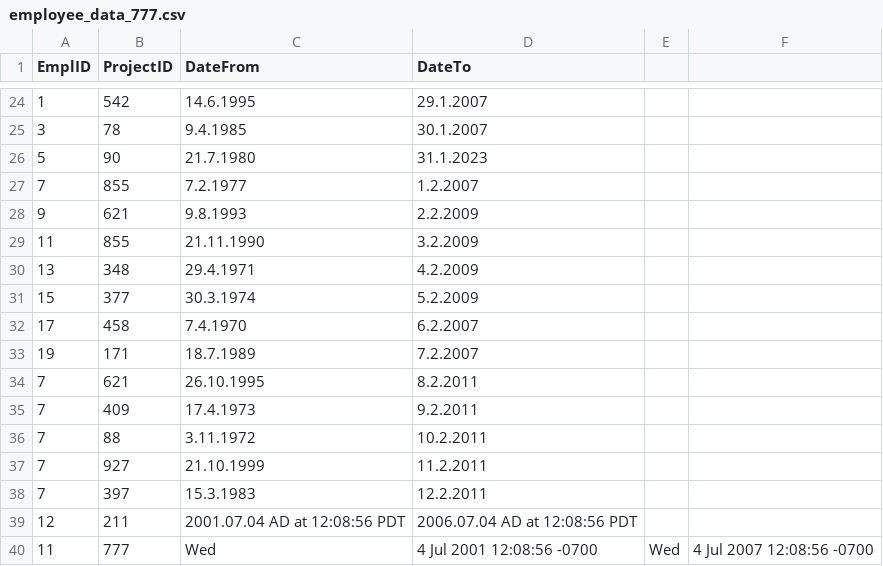
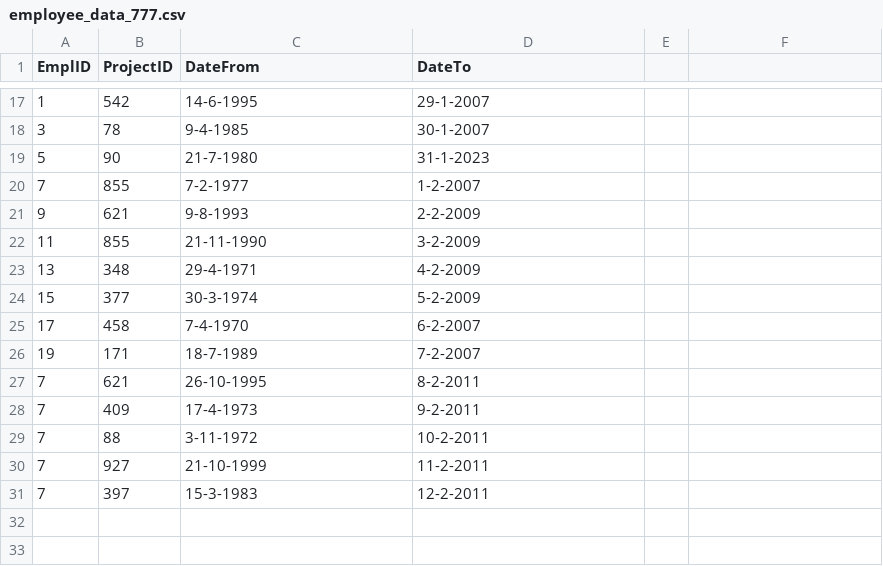
Before and after one commit to Shiny3/Zdravka-Dimitrova-employees, a CSV file: bin/sources/employee_data_777.csv, drawn as a sheet; only a part is shown, gaps mark what is left out; the diff covers the shown part only.

Commit message:
add delimiter for line reader for date matcher

```diff
--- a/bin/sources/employee_data_777.csv
+++ b/bin/sources/employee_data_777.csv
@@ -24,17 +17,15 @@ EmplID,ProjectID,DateFrom,DateTo
-1,542,14.6.1995,29.1.2007
-3,78,9.4.1985,30.1.2007
-5,90,21.7.1980,31.1.2023
-7,855,7.2.1977,1.2.2007
-9,621,9.8.1993,2.2.2009
-11,855,21.11.1990,3.2.2009
-13,348,29.4.1971,4.2.2009
-15,377,30.3.1974,5.2.2009
-17,458,7.4.1970,6.2.2007
-19,171,18.7.1989,7.2.2007
-7,621,26.10.1995,8.2.2011
-7,409,17.4.1973,9.2.2011
-7,88,3.11.1972,10.2.2011
-7,927,21.10.1999,11.2.2011
-7,397,15.3.1983,12.2.2011
-12,211,2001.07.04 AD at 12:08:56 PDT,2006.07.04 AD at 12:08:56 PDT
-11,777,Wed, 4 Jul 2001 12:08:56 -0700,Wed, 4 Jul 2007 12:08:56 -0700
+1,542,14-6-1995,29-1-2007
+3,78,9-4-1985,30-1-2007
+5,90,21-7-1980,31-1-2023
+7,855,7-2-1977,1-2-2007
+9,621,9-8-1993,2-2-2009
+11,855,21-11-1990,3-2-2009
+13,348,29-4-1971,4-2-2009
+15,377,30-3-1974,5-2-2009
+17,458,7-4-1970,6-2-2007
+19,171,18-7-1989,7-2-2007
+7,621,26-10-1995,8-2-2011
+7,409,17-4-1973,9-2-2011
+7,88,3-11-1972,10-2-2011
+7,927,21-10-1999,11-2-2011
+7,397,15-3-1983,12-2-2011
```
Also changed, not shown: 9 removed rows and 24 edited cells elsewhere in this file, src/sources/employee_data_777.csv, src/sources/employee_data_777_1.csv, 15 other files.
